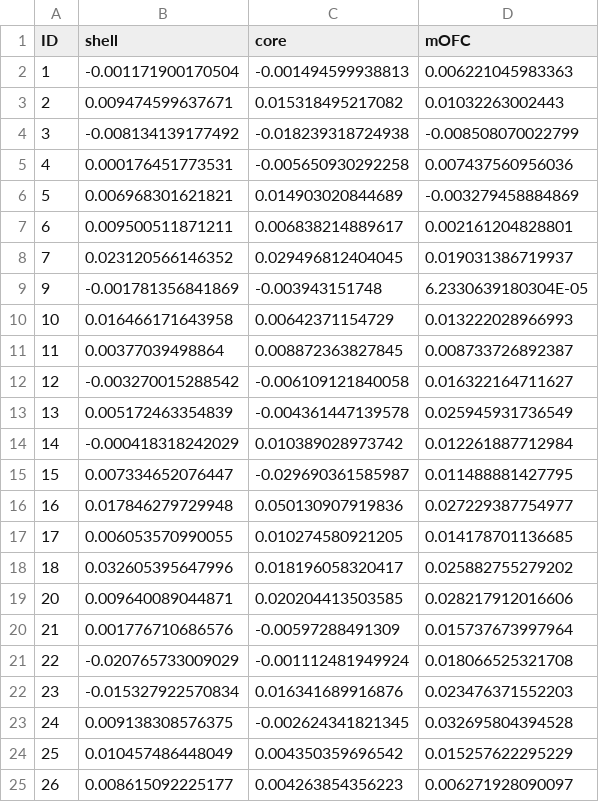
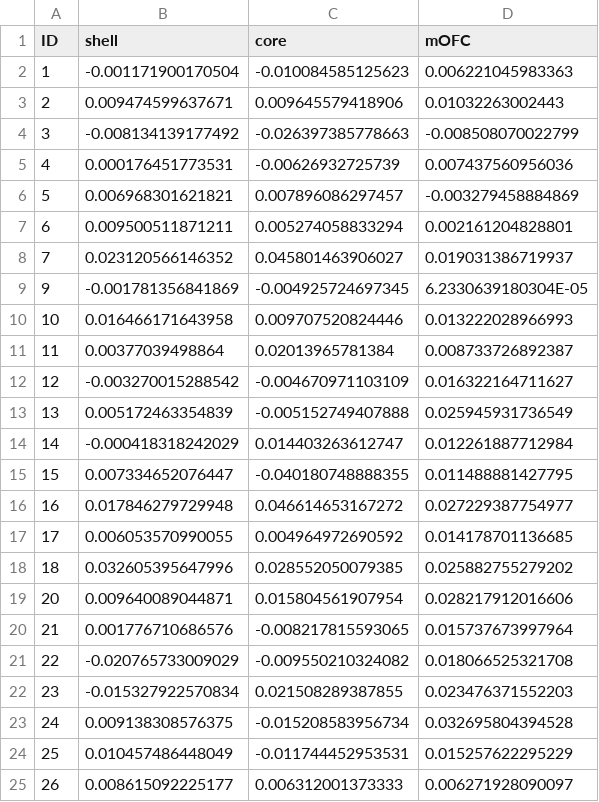
Before and after one commit to evapool/VS_AffectiveResponse, a CSV file: ANALYSIS/BEHAV/ForPaper/databases/Betas_TASK_HED.csv, drawn as a sheet.

```diff
--- a/ANALYSIS/BEHAV/ForPaper/databases/Betas_TASK_HED.csv
+++ b/ANALYSIS/BEHAV/ForPaper/databases/Betas_TASK_HED.csv
@@ -1,25 +1,25 @@
 ID,shell,core,mOFC
-1,-0.001171900170504,-0.001494599938813,0.006221045983363
-2,0.009474599637671,0.015318495217082,0.01032263002443
-3,-0.008134139177492,-0.018239318724938,-0.008508070022799
-4,0.000176451773531,-0.005650930292258,0.007437560956036
-5,0.006968301621821,0.014903020844689,-0.003279458884869
-6,0.009500511871211,0.006838214889617,0.002161204828801
-7,0.023120566146352,0.029496812404045,0.019031386719937
-9,-0.001781356841869,-0.003943151748,6.2330639180304E-05
-10,0.016466171643958,0.00642371154729,0.013222028966993
-11,0.00377039498864,0.008872363827845,0.008733726892387
-12,-0.003270015288542,-0.006109121840058,0.016322164711627
-13,0.005172463354839,-0.004361447139578,0.025945931736549
-14,-0.000418318242029,0.010389028973742,0.012261887712984
-15,0.007334652076447,-0.029690361585987,0.011488881427795
-16,0.017846279729948,0.050130907919836,0.027229387754977
-17,0.006053570990055,0.010274580921205,0.014178701136685
-18,0.032605395647996,0.018196058320417,0.025882755279202
-20,0.009640089044871,0.020204413503585,0.028217912016606
-21,0.001776710686576,-0.00597288491309,0.015737673997964
-22,-0.020765733009029,-0.001112481949924,0.018066525321708
-23,-0.015327922570834,0.016341689916876,0.023476371552203
-24,0.009138308576375,-0.002624341821345,0.032695804394528
-25,0.010457486448049,0.004350359696542,0.015257622295229
-26,0.008615092225177,0.004263854356223,0.006271928090097
+1,-0.001171900170504,-0.010084585125623,0.006221045983363
+2,0.009474599637671,0.009645579418906,0.01032263002443
+3,-0.008134139177492,-0.026397385778663,-0.008508070022799
+4,0.000176451773531,-0.00626932725739,0.007437560956036
+5,0.006968301621821,0.007896086297457,-0.003279458884869
+6,0.009500511871211,0.005274058833294,0.002161204828801
+7,0.023120566146352,0.045801463906027,0.019031386719937
+9,-0.001781356841869,-0.004925724697345,6.2330639180304E-05
+10,0.016466171643958,0.009707520824446,0.013222028966993
+11,0.00377039498864,0.02013965781384,0.008733726892387
+12,-0.003270015288542,-0.004670971103109,0.016322164711627
+13,0.005172463354839,-0.005152749407888,0.025945931736549
+14,-0.000418318242029,0.014403263612747,0.012261887712984
+15,0.007334652076447,-0.040180748888355,0.011488881427795
+16,0.017846279729948,0.046614653167272,0.027229387754977
+17,0.006053570990055,0.004964972690592,0.014178701136685
+18,0.032605395647996,0.028552050079385,0.025882755279202
+20,0.009640089044871,0.015804561907954,0.028217912016606
+21,0.001776710686576,-0.008217815593065,0.015737673997964
+22,-0.020765733009029,-0.009550210324082,0.018066525321708
+23,-0.015327922570834,0.021508289387855,0.023476371552203
+24,0.009138308576375,-0.015208583956734,0.032695804394528
+25,0.010457486448049,-0.011744452953531,0.015257622295229
+26,0.008615092225177,0.006312001373333,0.006271928090097
```
Also changed, not shown: 7 other files.
